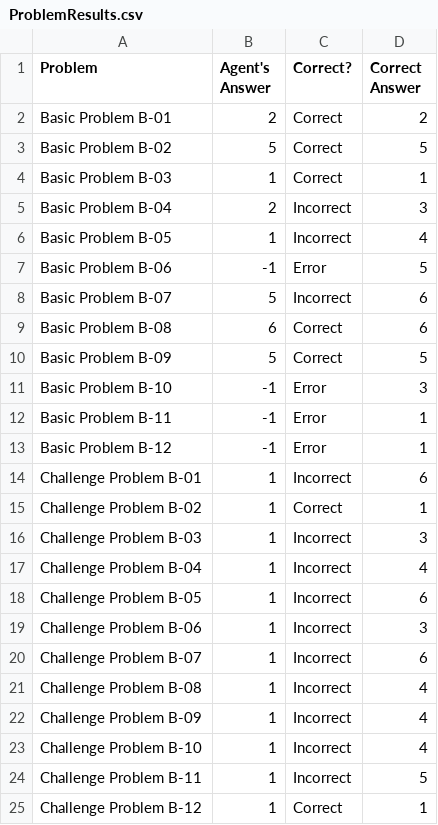
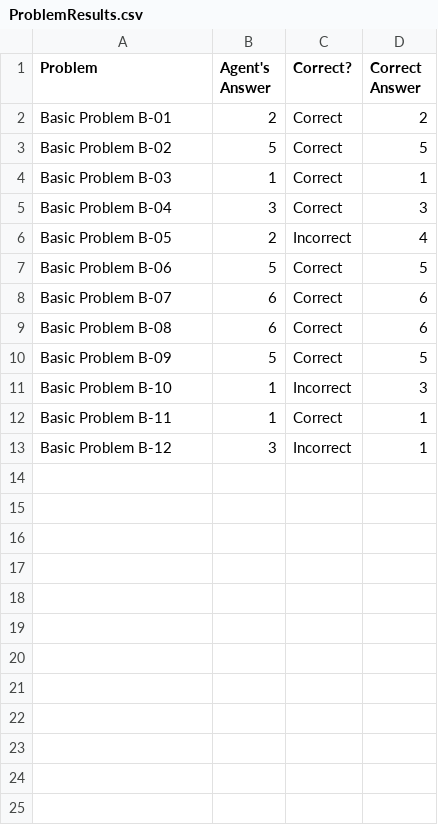
Before and after one commit to atubman/ai_project, a CSV file: ProblemResults.csv, drawn as a sheet.

Commit message:
All puzzles complete without error, still 4 incorrect answers.

```diff
--- a/ProblemResults.csv
+++ b/ProblemResults.csv
@@ -4,22 +4,10 @@ Basic Problem B-02,5,Correct,5
 Basic Problem B-03,1,Correct,1
-Basic Problem B-04,2,Incorrect,3
-Basic Problem B-05,1,Incorrect,4
-Basic Problem B-06,-1,Error,5
-Basic Problem B-07,5,Incorrect,6
+Basic Problem B-04,3,Correct,3
+Basic Problem B-05,2,Incorrect,4
+Basic Problem B-06,5,Correct,5
+Basic Problem B-07,6,Correct,6
 Basic Problem B-08,6,Correct,6
 Basic Problem B-09,5,Correct,5
-Basic Problem B-10,-1,Error,3
-Basic Problem B-11,-1,Error,1
-Basic Problem B-12,-1,Error,1
-Challenge Problem B-01,1,Incorrect,6
-Challenge Problem B-02,1,Correct,1
-Challenge Problem B-03,1,Incorrect,3
-Challenge Problem B-04,1,Incorrect,4
-Challenge Problem B-05,1,Incorrect,6
-Challenge Problem B-06,1,Incorrect,3
-Challenge Problem B-07,1,Incorrect,6
-Challenge Problem B-08,1,Incorrect,4
-Challenge Problem B-09,1,Incorrect,4
-Challenge Problem B-10,1,Incorrect,4
-Challenge Problem B-11,1,Incorrect,5
-Challenge Problem B-12,1,Correct,1
+Basic Problem B-10,1,Incorrect,3
+Basic Problem B-11,1,Correct,1
+Basic Problem B-12,3,Incorrect,1
```
Also changed, not shown: 6 other files.
